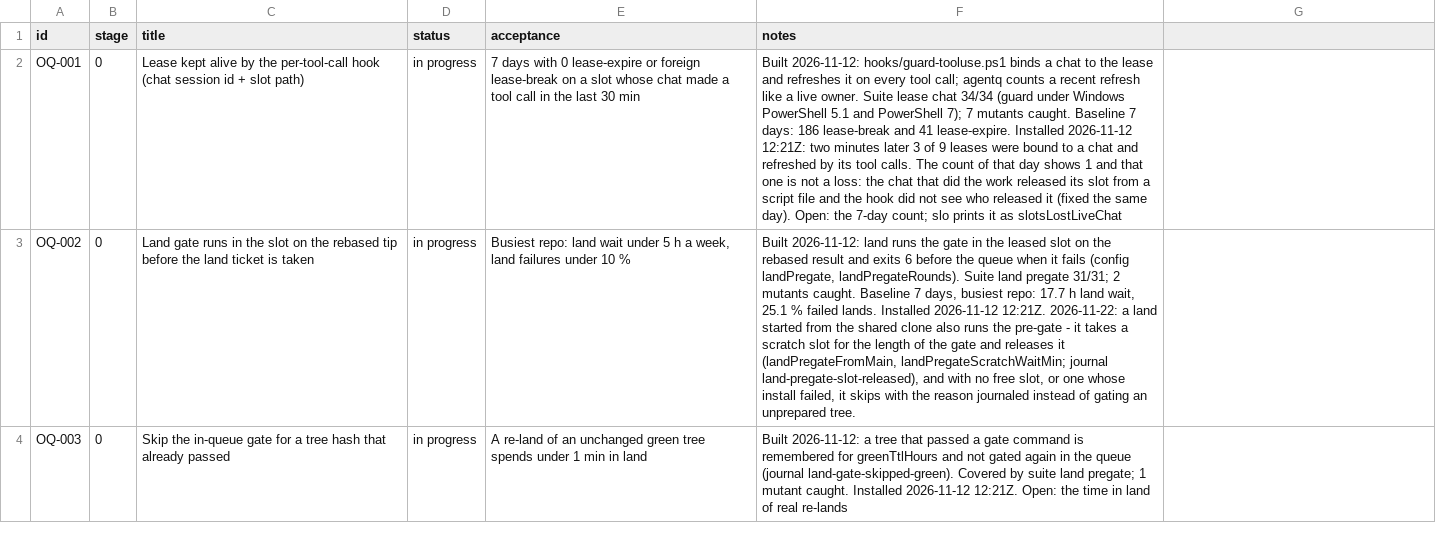
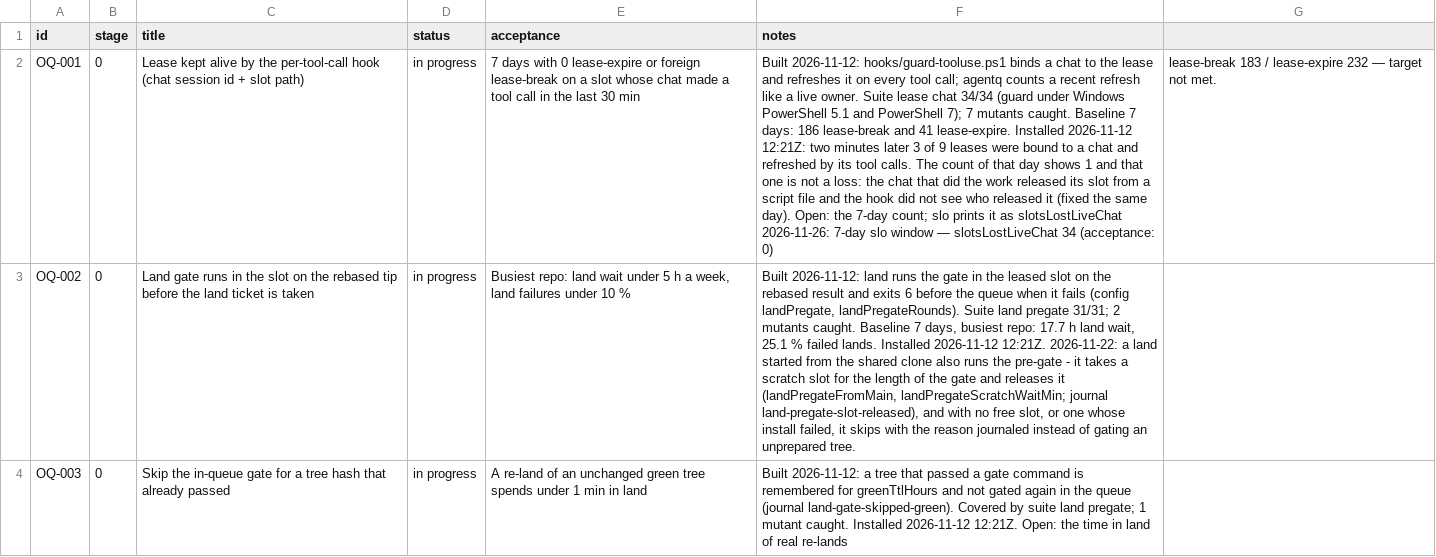
Before and after one commit to dragos-catalin/agentq, a CSV file: docs/TRACKER.csv, drawn as a sheet; only a part is shown; the diff covers the shown part only; the diff names each change by its address in the sheet, - before the commit and + after, or states it on an @@ line.

```diff
--- a/docs/TRACKER.csv
+++ b/docs/TRACKER.csv
-F2 (notes): …as slotsLostLiveChat
+F2 (notes): …as slotsLostLiveChat 2026-11-26: 7-day slo window — slotsLostLiveChat 34 (acceptance: 0)
-G2: (empty)
+G2: lease-break 183 / lease-expire 232 — target not met.
```
Also changed, not shown: 1 added row and 3 edited cells elsewhere in this file, 3 other files.
